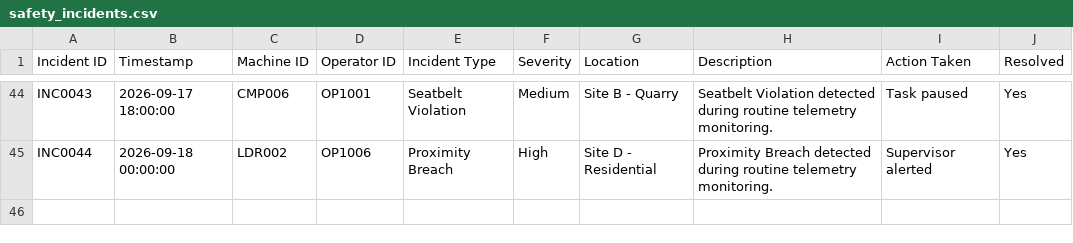
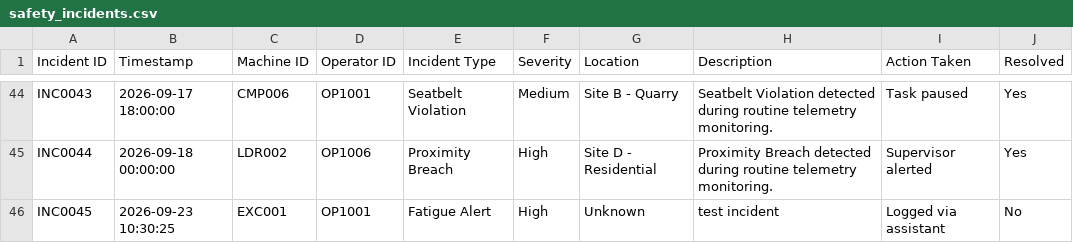
Before and after one commit to levithion/caterpillar, a CSV file: data/safety_incidents.csv, drawn as a sheet; only a part is shown, gaps mark what is left out; the diff names each change by its address in the sheet, - before the commit and + after, or states it on an @@ line.

```diff
--- a/data/safety_incidents.csv
+++ b/data/safety_incidents.csv
+row 46: INC0045 | 2026-09-23 10:30:25 | EXC001 | OP1001 | Fatigue Alert | High | Unknown | test incident | Logged via assistant | No
```
Also changed, not shown: 2 other files.
